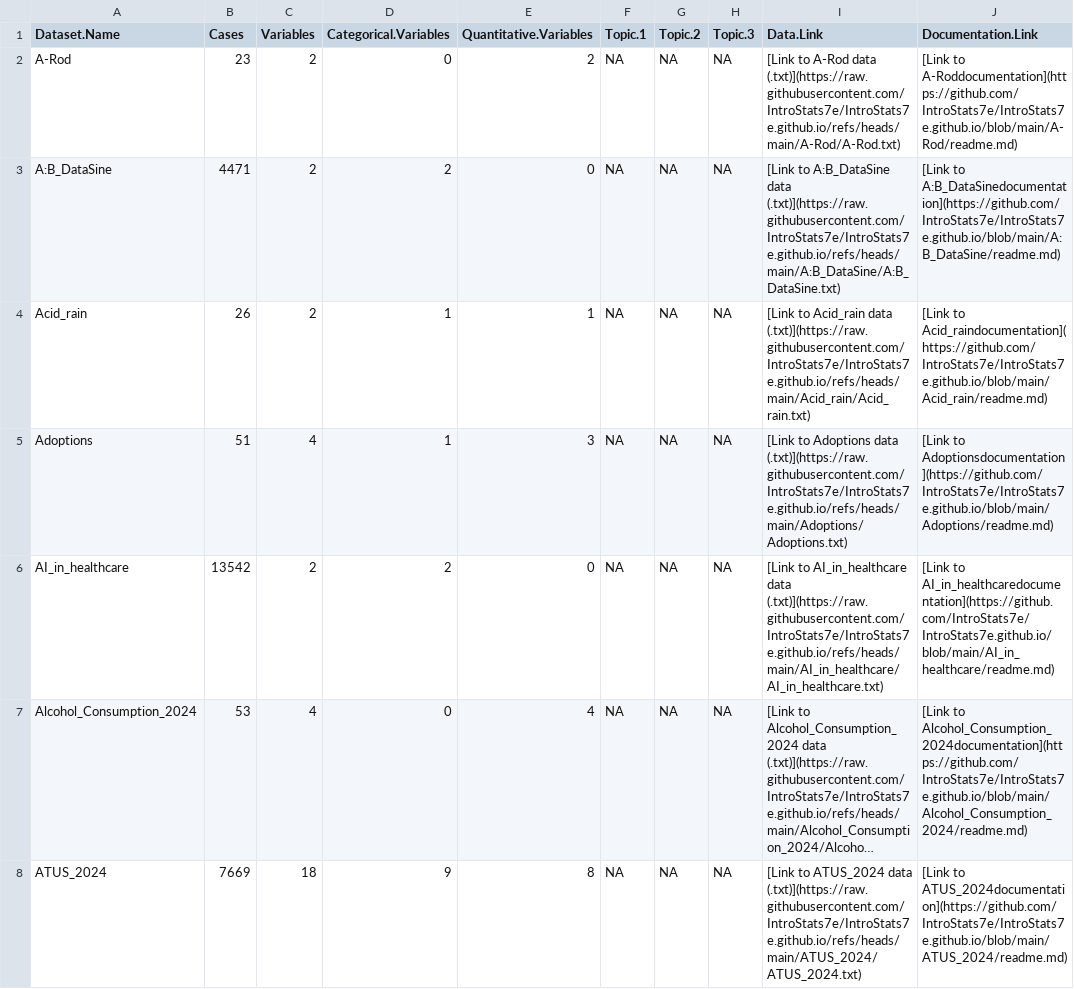
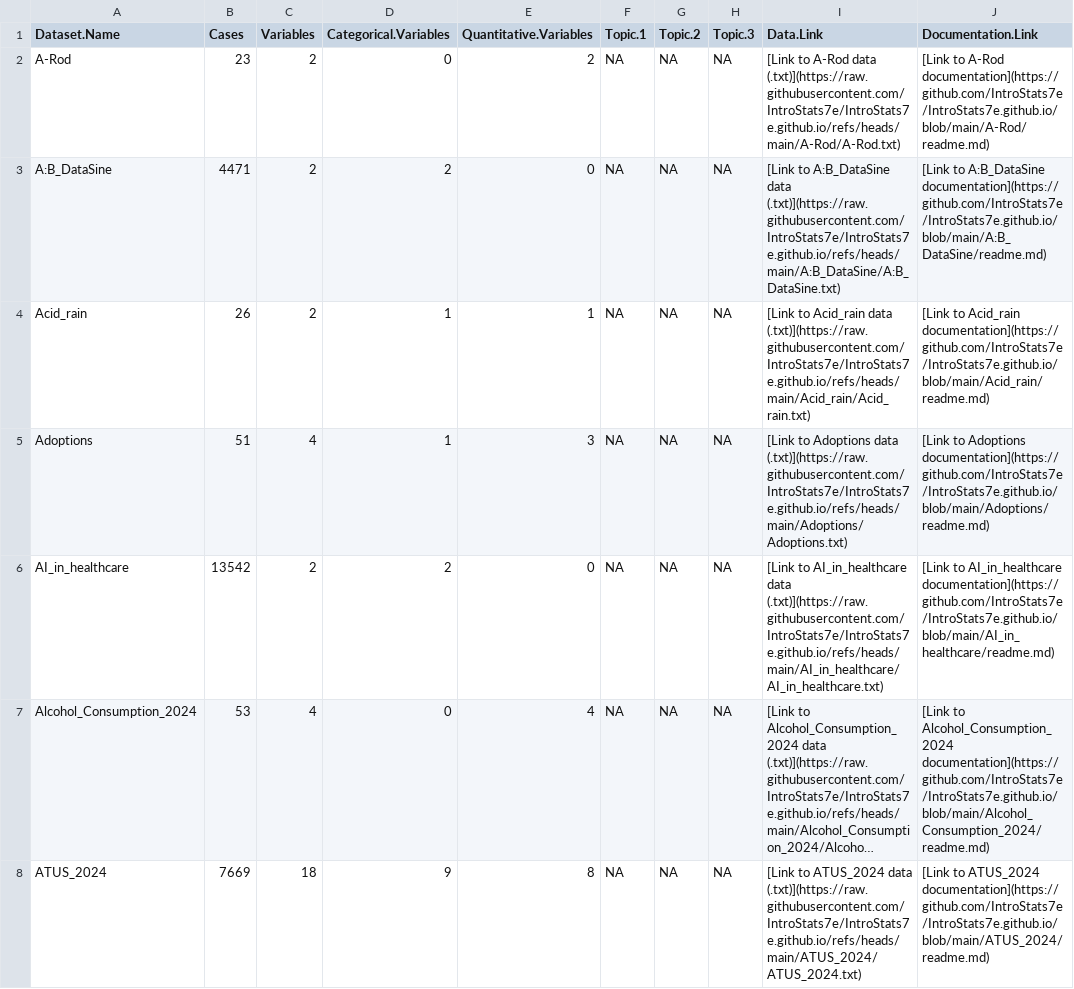
Before and after one commit to IntroStats7e/IntroStats7e.github.io, a CSV file: data_index.csv, drawn as a sheet; only a part is shown; long unchanged cells end in …; the diff covers the shown part only; the diff names each change by its address in the sheet, - before the commit and + after, or states it on an @@ line.

Commit message:
Fixed spacing error in data index

```diff
--- a/data_index.csv
+++ b/data_index.csv
-J2 (Documentation.Link): [Link to A-Roddocumentation](https://github.com/IntroStats7e/IntroStats7e.github.io/blob/main/A-Rod/readme.md)
+J2 (Documentation.Link): [Link to A-Rod documentation](https://github.com/IntroStats7e/IntroStats7e.github.io/blob/main/A-Rod/readme.md)
-J3 (Documentation.Link): [Link to A:B_DataSinedocumentation](https://github.com/IntroStats7e/IntroStats7e.github.io/blob/main/A:B_DataSine/readme.md)
+J3 (Documentation.Link): [Link to A:B_DataSine documentation](https://github.com/IntroStats7e/IntroStats7e.github.io/blob/main/A:B_DataSine/readme.md)
-J4 (Documentation.Link): [Link to Acid_raindocumentation](https://github.com/IntroStats7e/IntroStats7e.github.io/blob/main/Acid_rain/readme.md)
+J4 (Documentation.Link): [Link to Acid_rain documentation](https://github.com/IntroStats7e/IntroStats7e.github.io/blob/main/Acid_rain/readme.md)
-J5 (Documentation.Link): [Link to Adoptionsdocumentation](https://github.com/IntroStats7e/IntroStats7e.github.io/blob/main/Adoptions/readme.md)
+J5 (Documentation.Link): [Link to Adoptions documentation](https://github.com/IntroStats7e/IntroStats7e.github.io/blob/main/Adoptions/readme.md)
-J6 (Documentation.Link): [Link to AI_in_healthcaredocumentation](https://github.com/IntroStats7e/IntroStats7e.github.io/blob/main/AI_in_healthcare/readme.md)
+J6 (Documentation.Link): [Link to AI_in_healthcare documentation](https://github.com/IntroStats7e/IntroStats7e.github.io/blob/main/AI_in_healthcare/readme.md)
-J7 (Documentation.Link): [Link to Alcohol_Consumption_2024documentation](https://github.com/IntroStats7e/IntroStats7e.github.io/blob/main/Alcohol_Consumption_2024/readme.md)
+J7 (Documentation.Link): [Link to Alcohol_Consumption_2024 documentation](https://github.com/IntroStats7e/IntroStats7e.github.io/blob/main/Alcohol_Consumption_2024/readme.md)
-J8 (Documentation.Link): [Link to ATUS_2024documentation](https://github.com/IntroStats7e/IntroStats7e.github.io/blob/main/ATUS_2024/readme.md)
+J8 (Documentation.Link): [Link to ATUS_2024 documentation](https://github.com/IntroStats7e/IntroStats7e.github.io/blob/main/ATUS_2024/readme.md)
```
Also changed, not shown: 72 edited cells elsewhere in this file.
